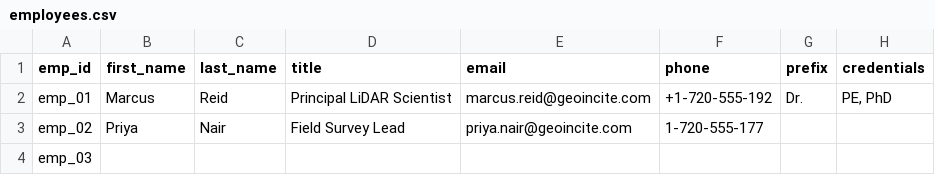
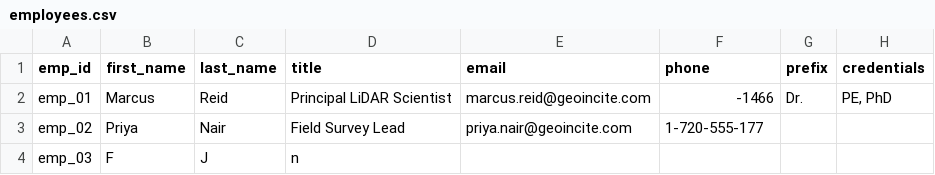
Before and after one commit to geoincite/geoincite.github.io, a CSV file: cards/tools/employees.csv, drawn as a sheet; only a part is shown; the diff names each change by its address in the sheet, - before the commit and + after, or states it on an @@ line.

Commit message:
update tools folder

```diff
--- a/cards/tools/employees.csv
+++ b/cards/tools/employees.csv
-F2 (phone): +1-720-555-192
+F2 (phone): -1466
-B4 (first_name): (empty)
+B4 (first_name): F
-C4 (last_name): (empty)
+C4 (last_name): J
-D4 (title): (empty)
+D4 (title): n
```
Also changed, not shown: 2 other files.
